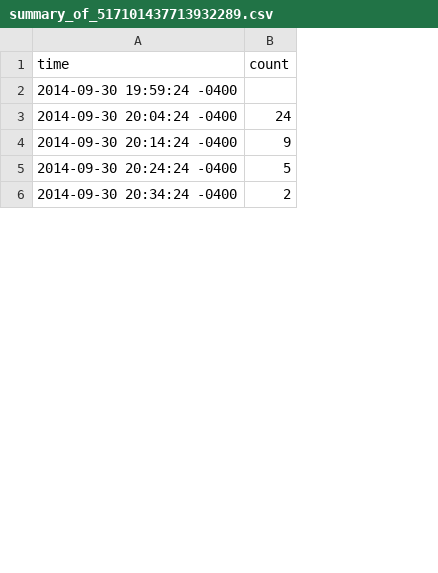
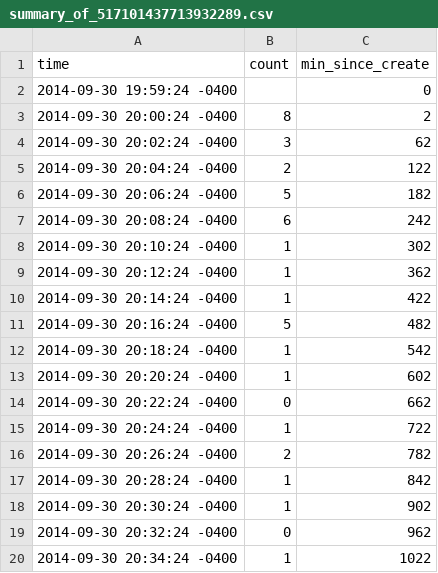
Before and after one commit to d6u/inst737-milestone1, a CSV file: summary_of_517101437713932289.csv, drawn as a sheet; only a part is shown; addresses are those after the commit; the diff covers the shown part only; the diff names each change by its address in the sheet, - before the commit and + after, or states it on an @@ line.

```diff
--- a/summary_of_517101437713932289.csv
+++ b/summary_of_517101437713932289.csv
+column C (min_since_create), row 2: 0; row 5: 122; row 10: 422; row 15: 722; row 20: 1022
+row 3: 2014-09-30 20:00:24 -0400 | 8 | 2
+row 4: 2014-09-30 20:02:24 -0400 | 3 | 62
-B5 (count): 24
+B5 (count): 2
+row 6: 2014-09-30 20:06:24 -0400 | 5 | 182
+row 7: 2014-09-30 20:08:24 -0400 | 6 | 242
+row 8: 2014-09-30 20:10:24 -0400 | 1 | 302
+row 9: 2014-09-30 20:12:24 -0400 | 1 | 362
-B10 (count): 9
+B10 (count): 1
+row 11: 2014-09-30 20:16:24 -0400 | 5 | 482
+row 12: 2014-09-30 20:18:24 -0400 | 1 | 542
+row 13: 2014-09-30 20:20:24 -0400 | 1 | 602
+row 14: 2014-09-30 20:22:24 -0400 | 0 | 662
-B15 (count): 5
+B15 (count): 1
+row 16: 2014-09-30 20:26:24 -0400 | 2 | 782
+row 17: 2014-09-30 20:28:24 -0400 | 1 | 842
+row 18: 2014-09-30 20:30:24 -0400 | 1 | 902
+row 19: 2014-09-30 20:32:24 -0400 | 0 | 962
-B20 (count): 2
+B20 (count): 1
```
Also changed, not shown: 34 added rows and 7 edited cells elsewhere in this file, 6 other files.
